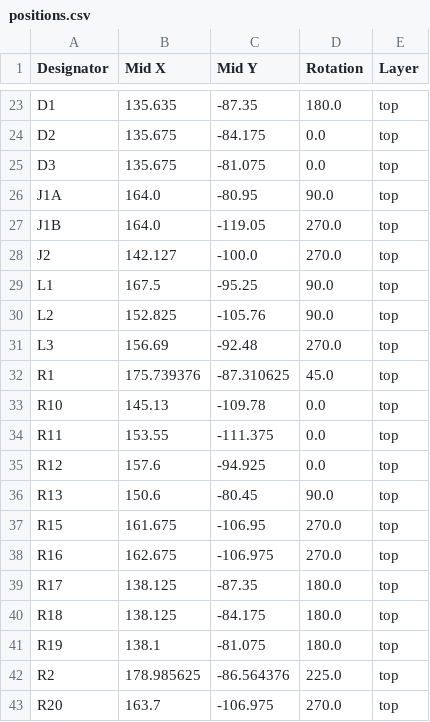
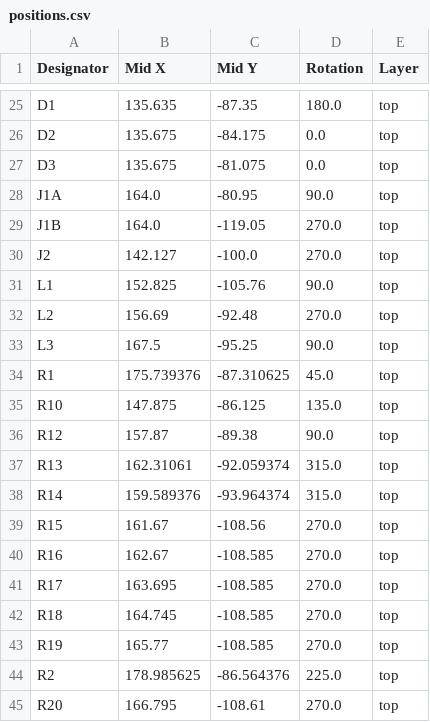
Before and after one commit to isabelburgos/glasgow-rgmii-adapter, a CSV file: glasgow ethernet adapter/production/positions.csv, drawn as a sheet; only a part is shown, gaps mark what is left out; the diff covers the shown part only.

```diff
--- a/glasgow ethernet adapter/production/positions.csv
+++ b/glasgow ethernet adapter/production/positions.csv
@@ -28,16 +30,16 @@ J1B,164.0,-119.05,270.0,top
 J2,142.127,-100.0,270.0,top
-L1,167.5,-95.25,90.0,top
-L2,152.825,-105.76,90.0,top
-L3,156.69,-92.48,270.0,top
+L1,152.825,-105.76,90.0,top
+L2,156.69,-92.48,270.0,top
+L3,167.5,-95.25,90.0,top
 R1,175.739376,-87.310625,45.0,top
-R10,145.13,-109.78,0.0,top
-R11,153.55,-111.375,0.0,top
-R12,157.6,-94.925,0.0,top
-R13,150.6,-80.45,90.0,top
-R15,161.675,-106.95,270.0,top
-R16,162.675,-106.975,270.0,top
-R17,138.125,-87.35,180.0,top
-R18,138.125,-84.175,180.0,top
-R19,138.1,-81.075,180.0,top
+R10,147.875,-86.125,135.0,top
+R12,157.87,-89.38,90.0,top
+R13,162.31061,-92.059374,315.0,top
+R14,159.589376,-93.964374,315.0,top
+R15,161.67,-108.56,270.0,top
+R16,162.67,-108.585,270.0,top
+R17,163.695,-108.585,270.0,top
+R18,164.745,-108.585,270.0,top
+R19,165.77,-108.585,270.0,top
 R2,178.985625,-86.564376,225.0,top
-R20,163.7,-106.975,270.0,top
+R20,166.795,-108.61,270.0,top
```
Also changed, not shown: 6 added rows, 2 removed rows and 87 edited cells elsewhere in this file, glasgow ethernet adapter/production/designators.csv, 5 other files.
